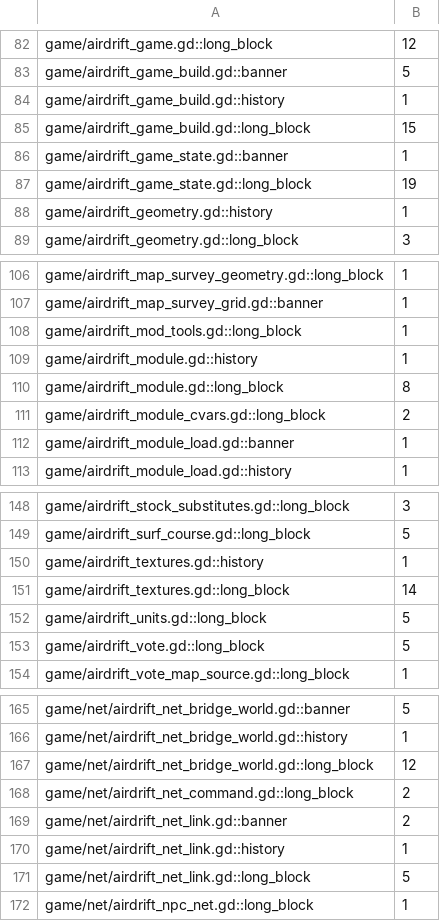
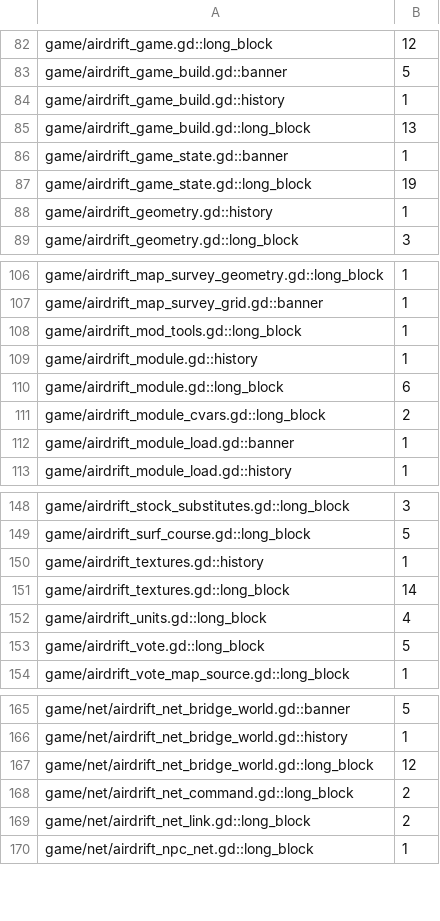
Before and after one commit to zees-games/game-airdrift, a TSV file: ci/efficiency/comments.tsv, drawn as a sheet; only a part is shown, gaps mark what is left out.

```diff
--- a/ci/efficiency/comments.tsv
+++ b/ci/efficiency/comments.tsv
@@ -84,3 +84,3 @@ game/airdrift_game_build.gd::banner	5
 game/airdrift_game_build.gd::history	1
-game/airdrift_game_build.gd::long_block	15
+game/airdrift_game_build.gd::long_block	13
 game/airdrift_game_state.gd::banner	1
@@ -109,3 +109,3 @@ game/airdrift_mod_tools.gd::long_block	1
 game/airdrift_module.gd::history	1
-game/airdrift_module.gd::long_block	8
+game/airdrift_module.gd::long_block	6
 game/airdrift_module_cvars.gd::long_block	2
@@ -151,3 +151,3 @@ game/airdrift_textures.gd::history	1
 game/airdrift_textures.gd::long_block	14
-game/airdrift_units.gd::long_block	5
+game/airdrift_units.gd::long_block	4
 game/airdrift_vote.gd::long_block	5
@@ -168,5 +168,3 @@ game/net/airdrift_net_bridge_world.gd::long_block	12
 game/net/airdrift_net_command.gd::long_block	2
-game/net/airdrift_net_link.gd::banner	2
-game/net/airdrift_net_link.gd::history	1
-game/net/airdrift_net_link.gd::long_block	5
+game/net/airdrift_net_link.gd::long_block	2
 game/net/airdrift_npc_net.gd::long_block	1
```
Also changed, not shown: 15 other files.
